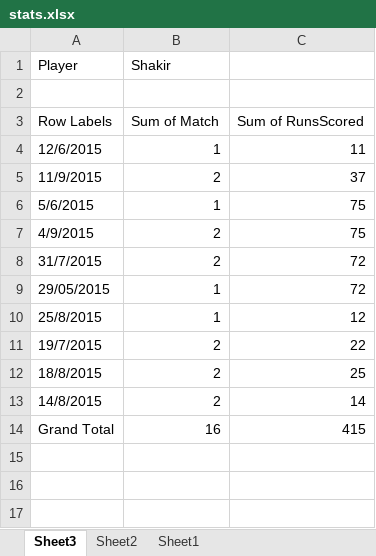
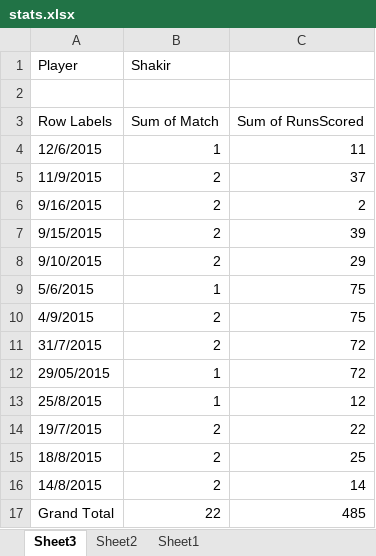
Before and after one commit to kaleemnet/pakcricketjo, an Excel workbook: stats/stats.xlsx, sheet Sheet3, drawn as a sheet; values as stored, in another font and other column widths than the file's, no borders; addresses are those after the commit; the diff names each change by its address in the sheet, - before the commit and + after, or states it on an @@ line.

```diff
--- a/stats/stats.xlsx (sheet Sheet3)
+++ b/stats/stats.xlsx (sheet Sheet3)
+row 6: 9/16/2015 | 2 | 2
+row 7: 9/15/2015 | 2 | 39
+row 8: 9/10/2015 | 2 | 29
-B17 (Shakir): 16
+B17 (Shakir): 22
-C17: 415
+C17: 485
```
Also changed, not shown: sheet Sheet1, sheet Sheet2, 4 other files.
